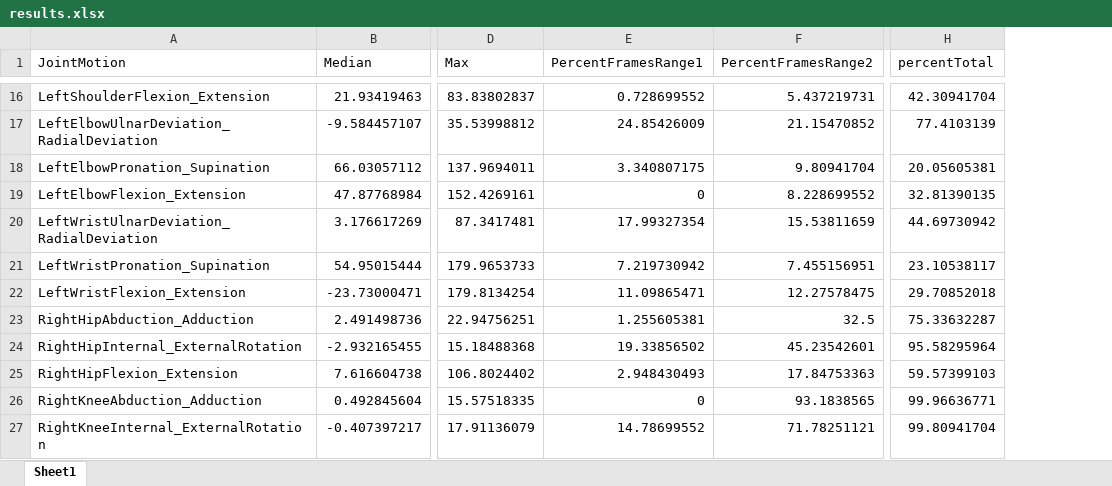
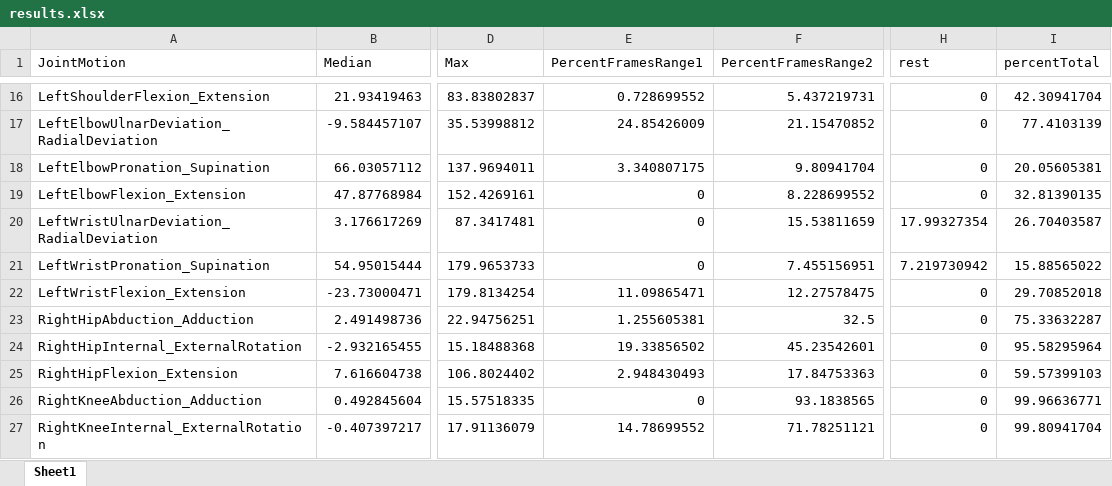
Before and after one commit to jaehho/mount_sinai, an Excel workbook: results.xlsx, sheet Sheet1, drawn as a sheet; only a part is shown, gaps mark what is left out; values as stored, in another font and other column widths than the file's, no borders; addresses are those after the commit; the diff covers the shown part only; the diff names each change by its address in the sheet, - before the commit and + after, or states it on an @@ line.

Commit message:
rest status

```diff
--- a/results.xlsx (sheet Sheet1)
+++ b/results.xlsx (sheet Sheet1)
+column H (rest), rows 16-27: 0 | 0 | 0 | 0 | 17.99327354 | 7.219730942 | 0 | 0 | 0 | 0 | 0 | 0
-E20 (PercentFramesRange1): 17.99327354
+E20 (PercentFramesRange1): 0
-I20 (percentTotal): 44.69730942
+I20 (percentTotal): 26.70403587
-E21 (PercentFramesRange1): 7.219730942
+E21 (PercentFramesRange1): 0
-I21 (percentTotal): 23.10538117
+I21 (percentTotal): 15.88565022
```
Also changed, not shown: 30 edited cells elsewhere in this sheet, 1 other file.
